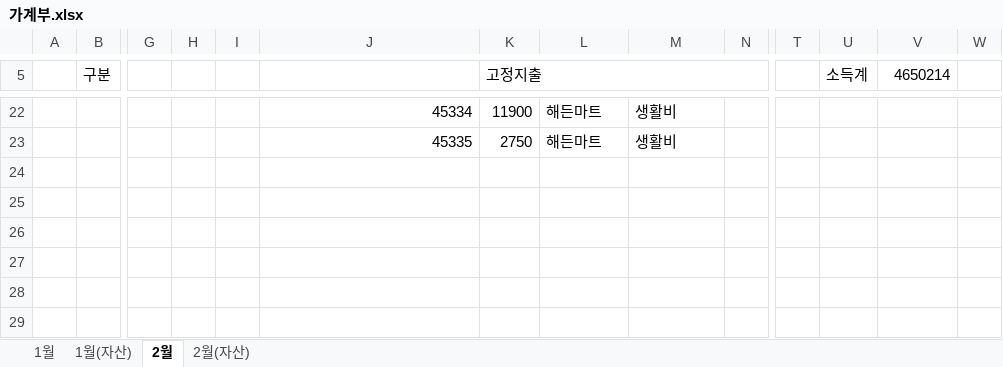
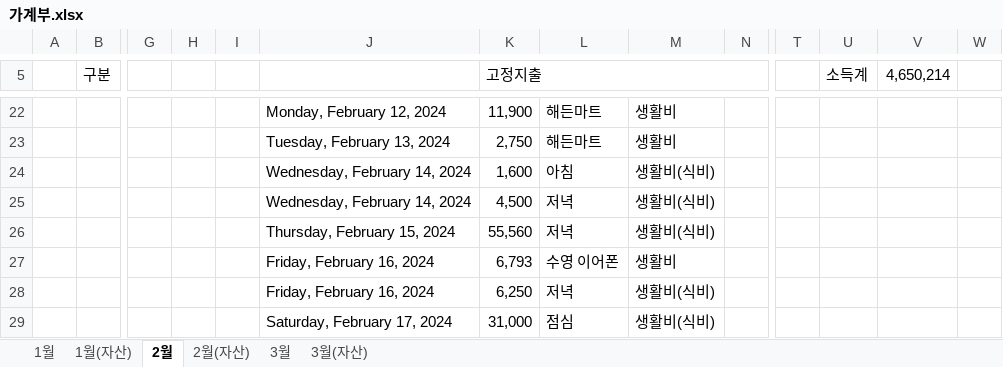
Before and after one commit to dpstjf456/dpstjf456.github.io, an Excel workbook: sharebox/가계부.xlsx, sheet 2월, drawn as a sheet; only a part is shown, gaps mark what is left out; values as stored, in another font and other column widths than the file's, no cell formats; conditional formats not drawn; rows hold the shown columns only; the diff covers the shown part only; the diff names each change by its address in the sheet, - before the commit and + after, or states it on an @@ line.

```diff
--- a/sharebox/가계부.xlsx (sheet 2월)
+++ b/sharebox/가계부.xlsx (sheet 2월)
+sheet tab: 3월
+sheet tab: 3월(자산)
-V5: 4650214
+V5: 4,650,214
-J22: 45334
+J22: Monday, February 12, 2024
-K22 (고정지출): 11900
+K22 (고정지출): 11,900
-J23: 45335
+J23: Tuesday, February 13, 2024
-K23 (고정지출): 2750
+K23 (고정지출): 2,750
+row 24:  |  |  |  |  | Wednesday, February 14, 2024 | 1,600 | 아침 | 생활비(식비)
+row 25:  |  |  |  |  | Wednesday, February 14, 2024 | 4,500 | 저녁 | 생활비(식비)
+row 26:  |  |  |  |  | Thursday, February 15, 2024 | 55,560 | 저녁 | 생활비(식비)
+row 27:  |  |  |  |  | Friday, February 16, 2024 | 6,793 | 수영 이어폰 | 생활비
+row 28:  |  |  |  |  | Friday, February 16, 2024 | 6,250 | 저녁 | 생활비(식비)
+row 29:  |  |  |  |  | Saturday, February 17, 2024 | 31,000 | 점심 | 생활비(식비)
```
Also changed, not shown: 4 added rows, 4 removed rows and 30 edited cells elsewhere in this sheet, sheet 1월, sheet 2월(자산), sheet 1월(자산), cell formats.
